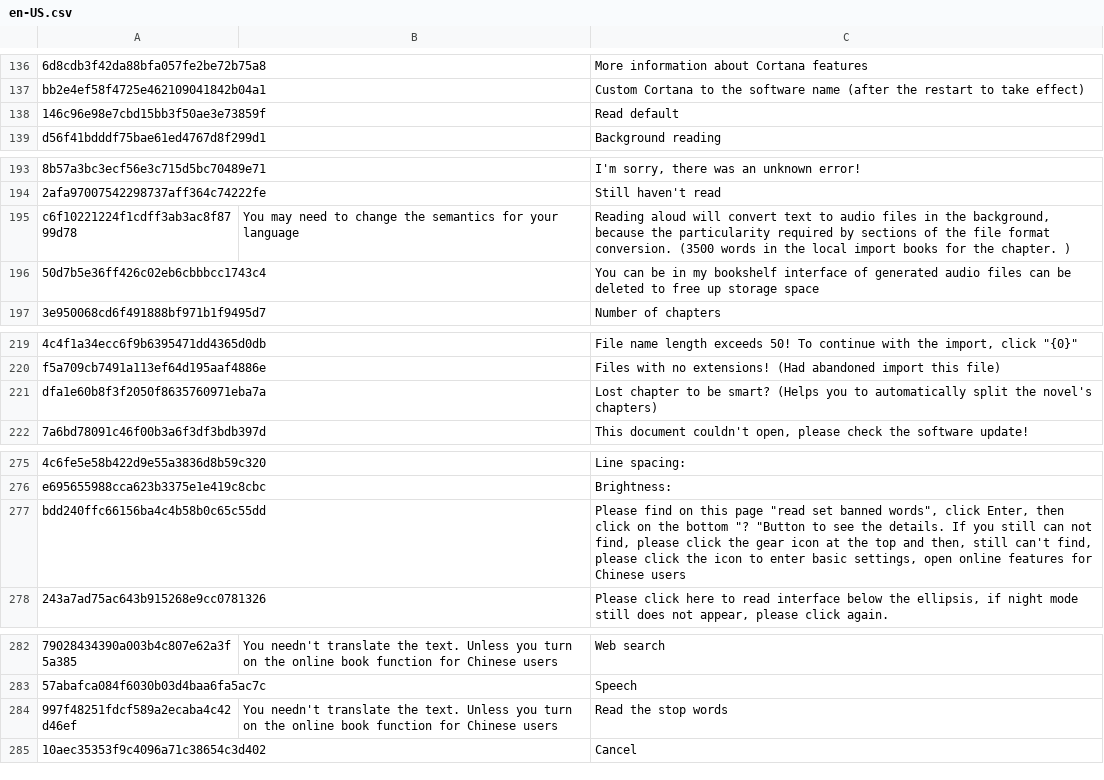
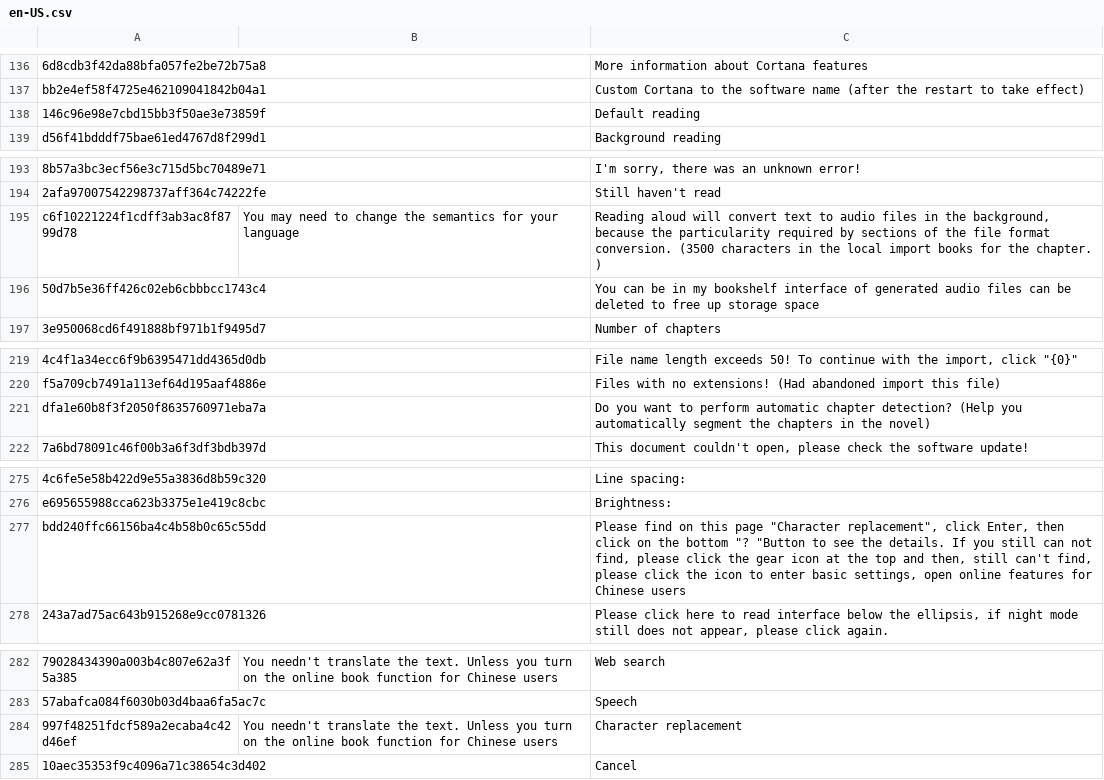
Before and after one commit to yinyue200/FlyReaderTranslation, a CSV file: FlyReaderMultilingualResourcesSolution/WebApplication1/en-US.csv, drawn as a sheet; only a part is shown, gaps mark what is left out; the diff covers the shown part only; the diff names each change by its address in the sheet, - before the commit and + after, or states it on an @@ line.

```diff
--- a/FlyReaderMultilingualResourcesSolution/WebApplication1/en-US.csv
+++ b/FlyReaderMultilingualResourcesSolution/WebApplication1/en-US.csv
-C138: Read default
+C138: Default reading
-C195: …conversion. (3500 words in the…
+C195: …conversion. (3500 characters in the…
-C221: Lost chapter to be smart? (Helps you to automatically split the novel's chapters)
+C221: Do you want to perform automatic chapter detection? (Help you automatically segment the chapters in the novel)
-C277: …this page "read set banned words", click Enter,…
+C277: …this page "Character replacement", click Enter,…
-C284: Read the stop words
+C284: Character replacement
```
Also changed, not shown: 9 edited cells elsewhere in this file.
